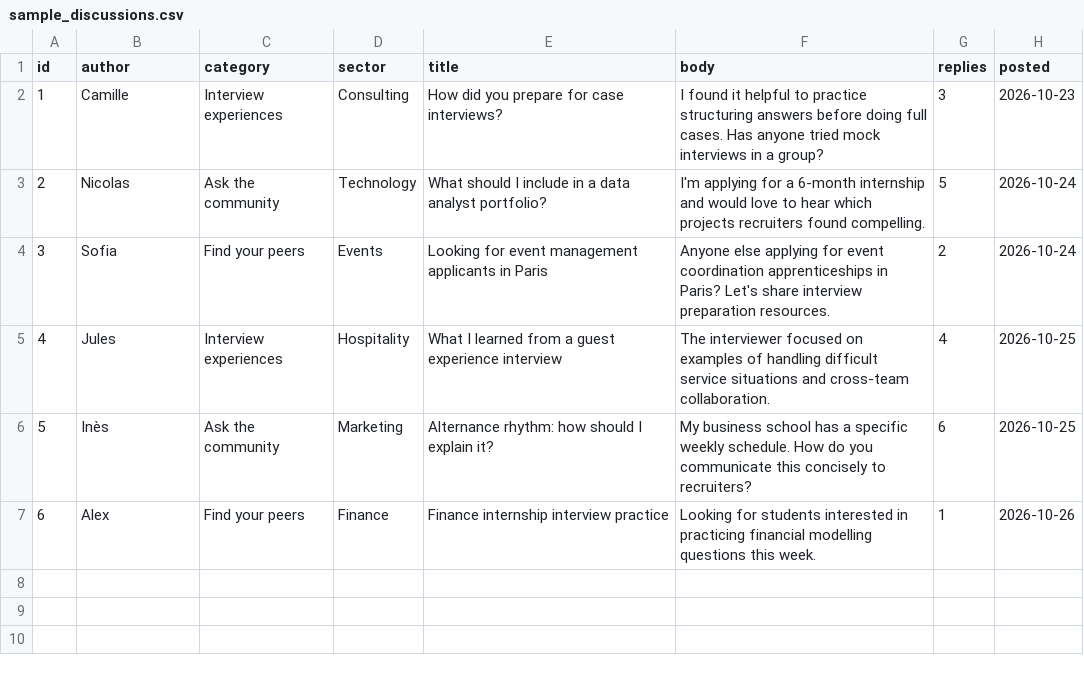
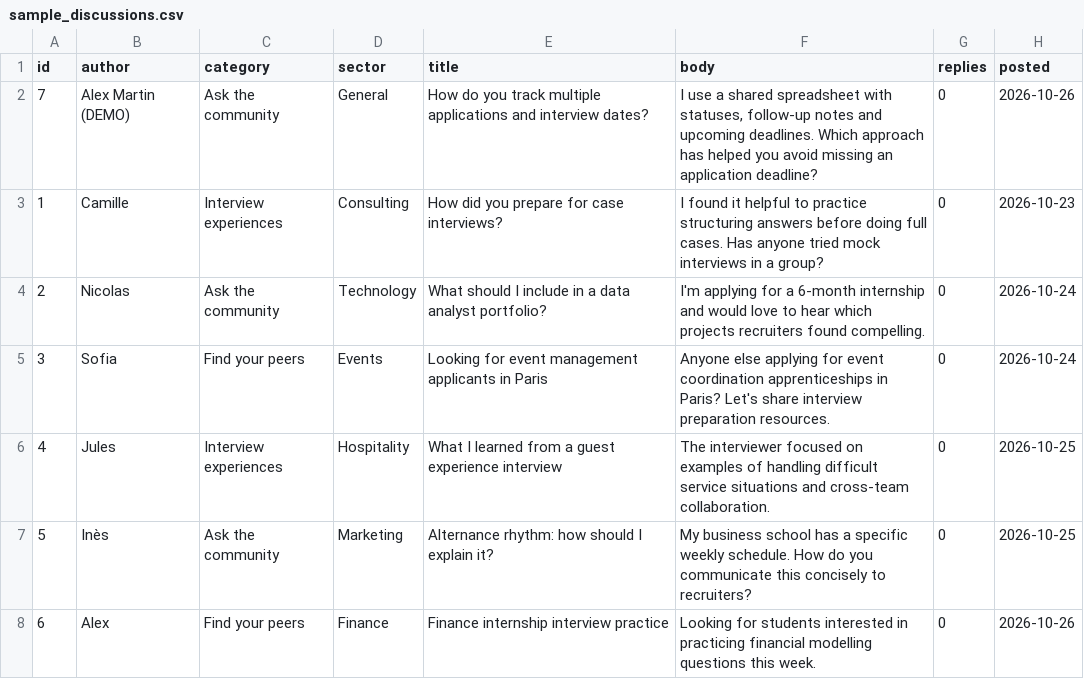
Before and after one commit to SA-B00/CareerCollective, a CSV file: data/sample_discussions.csv, drawn as a sheet.

Commit message:
Preload fictional candidate CV, application pipeline, deadlines and community demo; standardize typography

```diff
--- a/data/sample_discussions.csv
+++ b/data/sample_discussions.csv
@@ -1,7 +1,8 @@
 id,author,category,sector,title,body,replies,posted
-1,Camille,Interview experiences,Consulting,How did you prepare for case interviews?,I found it helpful to practice structuring answers before doing full cases. Has anyone tried mock interviews in a group?,3,2026-10-23
-2,Nicolas,Ask the community,Technology,What should I include in a data analyst portfolio?,I'm applying for a 6-month internship and would love to hear which projects recruiters found compelling.,5,2026-10-24
-3,Sofia,Find your peers,Events,Looking for event management applicants in Paris,Anyone else applying for event coordination apprenticeships in Paris? Let's share interview preparation resources.,2,2026-10-24
-4,Jules,Interview experiences,Hospitality,What I learned from a guest experience interview,The interviewer focused on examples of handling difficult service situations and cross-team collaboration.,4,2026-10-25
-5,Inès,Ask the community,Marketing,Alternance rhythm: how should I explain it?,My business school has a specific weekly schedule. How do you communicate this concisely to recruiters?,6,2026-10-25
-6,Alex,Find your peers,Finance,Finance internship interview practice,Looking for students interested in practicing financial modelling questions this week.,1,2026-10-26
+7,Alex Martin (DEMO),Ask the community,General,How do you track multiple applications and interview dates?,"I use a shared spreadsheet with statuses, follow-up notes and upcoming deadlines. Which approach has helped you avoid missing an application deadline?",0,2026-10-26
+1,Camille,Interview experiences,Consulting,How did you prepare for case interviews?,I found it helpful to practice structuring answers before doing full cases. Has anyone tried mock interviews in a group?,0,2026-10-23
+2,Nicolas,Ask the community,Technology,What should I include in a data analyst portfolio?,I'm applying for a 6-month internship and would love to hear which projects recruiters found compelling.,0,2026-10-24
+3,Sofia,Find your peers,Events,Looking for event management applicants in Paris,Anyone else applying for event coordination apprenticeships in Paris? Let's share interview preparation resources.,0,2026-10-24
+4,Jules,Interview experiences,Hospitality,What I learned from a guest experience interview,The interviewer focused on examples of handling difficult service situations and cross-team collaboration.,0,2026-10-25
+5,Inès,Ask the community,Marketing,Alternance rhythm: how should I explain it?,My business school has a specific weekly schedule. How do you communicate this concisely to recruiters?,0,2026-10-25
+6,Alex,Find your peers,Finance,Finance internship interview practice,Looking for students interested in practicing financial modelling questions this week.,0,2026-10-26
```
Also changed, not shown: data/observed_employer_listings.csv, data/sample_jobs.csv, 16 other files.
